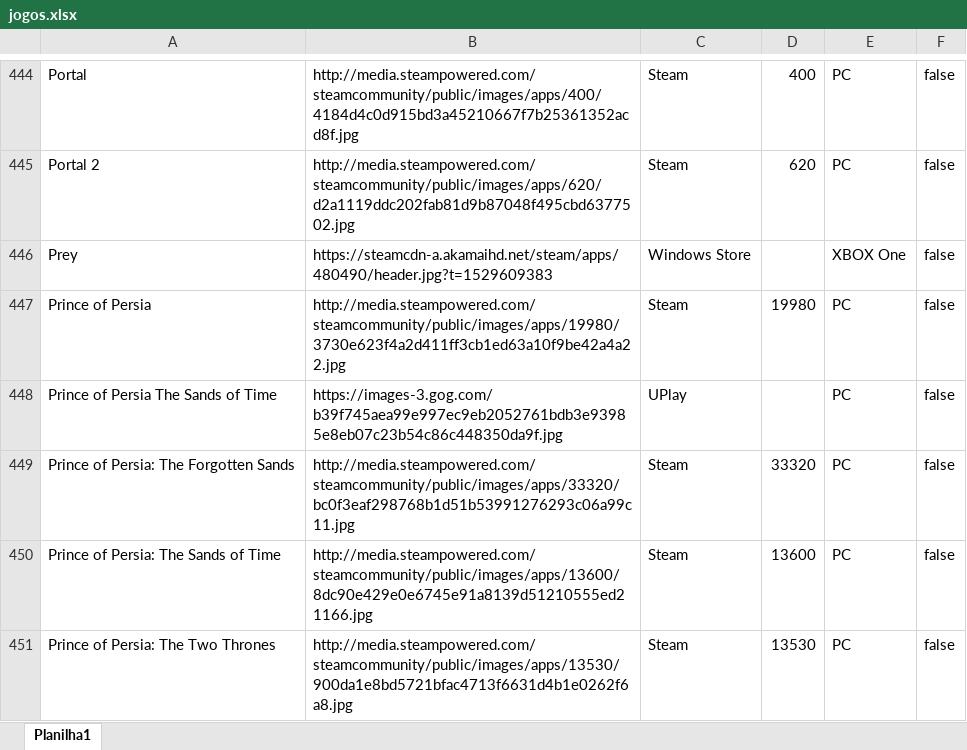
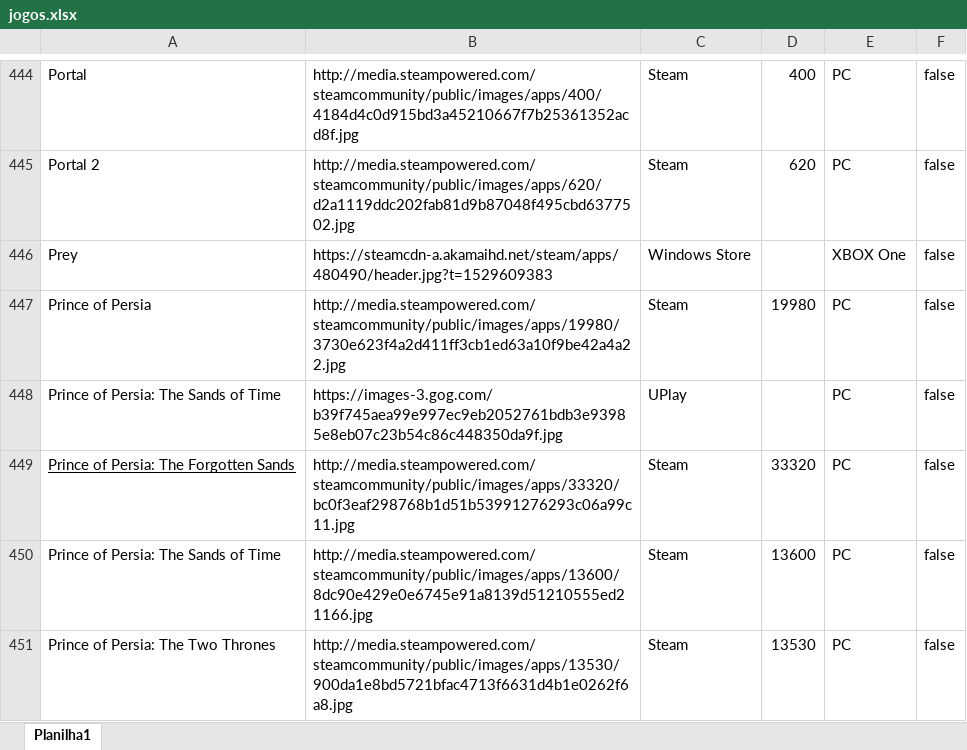
Before and after one commit to PRElias/mycollections-cli, an Excel workbook: jogos.xlsx, sheet Planilha1, drawn as a sheet; only a part is shown, gaps mark what is left out; values as stored, in another font and other column widths than the file's, no borders; the diff names each change by its address in the sheet, - before the commit and + after, or states it on an @@ line.

Commit message:
prince of persia sandos of time

```diff
--- a/jogos.xlsx (sheet Planilha1)
+++ b/jogos.xlsx (sheet Planilha1)
-A448: Prince of Persia The Sands of Time
+A448: Prince of Persia: The Sands of Time
-A449 underline: off
+A449 underline: on
```
Also changed, not shown: 1 other file.
